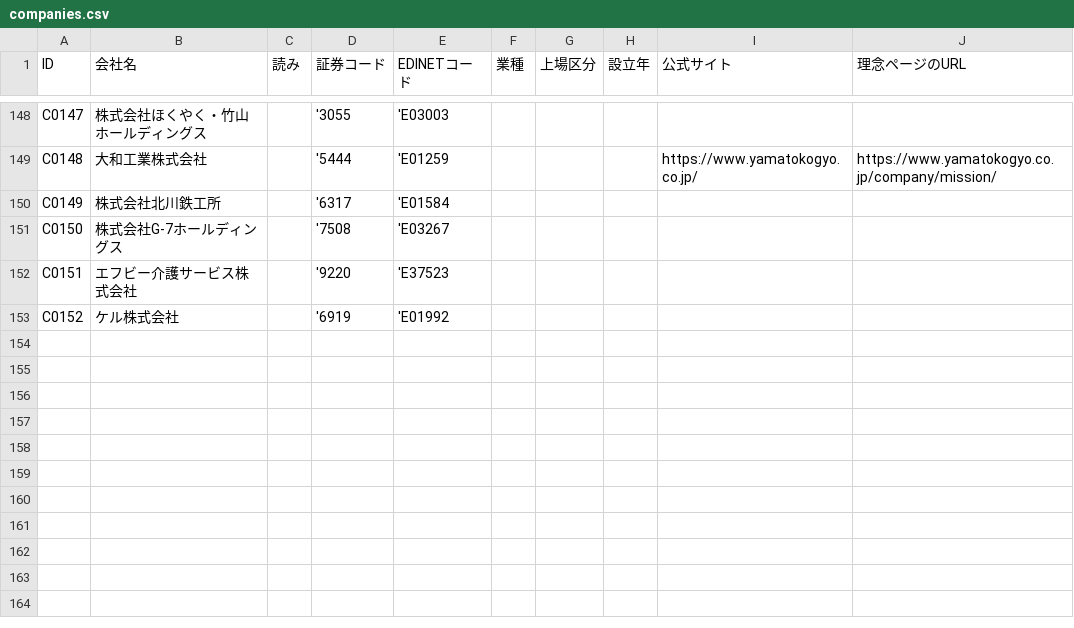
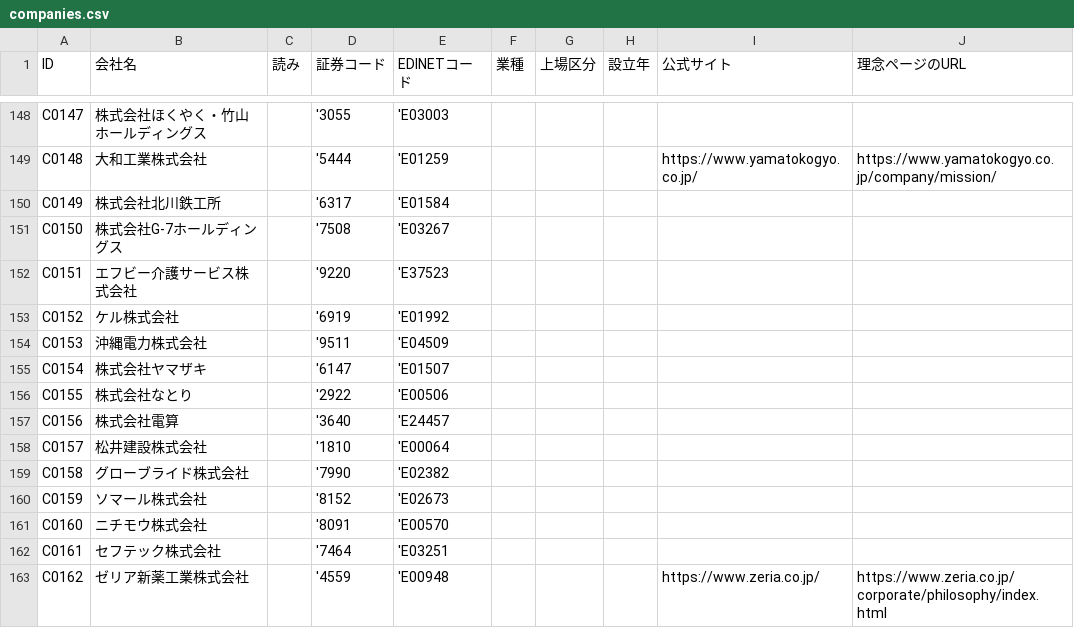
Before and after one commit to kotoba-kenkyujo/kotoba-kenkyujo.github.io, a CSV file: data/companies.csv, drawn as a sheet; only a part is shown, gaps mark what is left out.

```diff
--- a/data/companies.csv
+++ b/data/companies.csv
@@ -153 +153,11 @@ C0151,エフビー介護サービス株式会社,,'9220,'E37523,,,,,
 C0152,ケル株式会社,,'6919,'E01992,,,,,
+C0153,沖縄電力株式会社,,'9511,'E04509,,,,,
+C0154,株式会社ヤマザキ,,'6147,'E01507,,,,,
+C0155,株式会社なとり,,'2922,'E00506,,,,,
+C0156,株式会社電算,,'3640,'E24457,,,,,
+C0157,松井建設株式会社,,'1810,'E00064,,,,,
+C0158,グローブライド株式会社,,'7990,'E02382,,,,,
+C0159,ソマール株式会社,,'8152,'E02673,,,,,
+C0160,ニチモウ株式会社,,'8091,'E00570,,,,,
+C0161,セフテック株式会社,,'7464,'E03251,,,,,
+C0162,ゼリア新薬工業株式会社,,'4559,'E00948,,,,https://www.zeria.co.jp/,https://www.zeria.co.jp/corporate/philosophy/index.html
```
